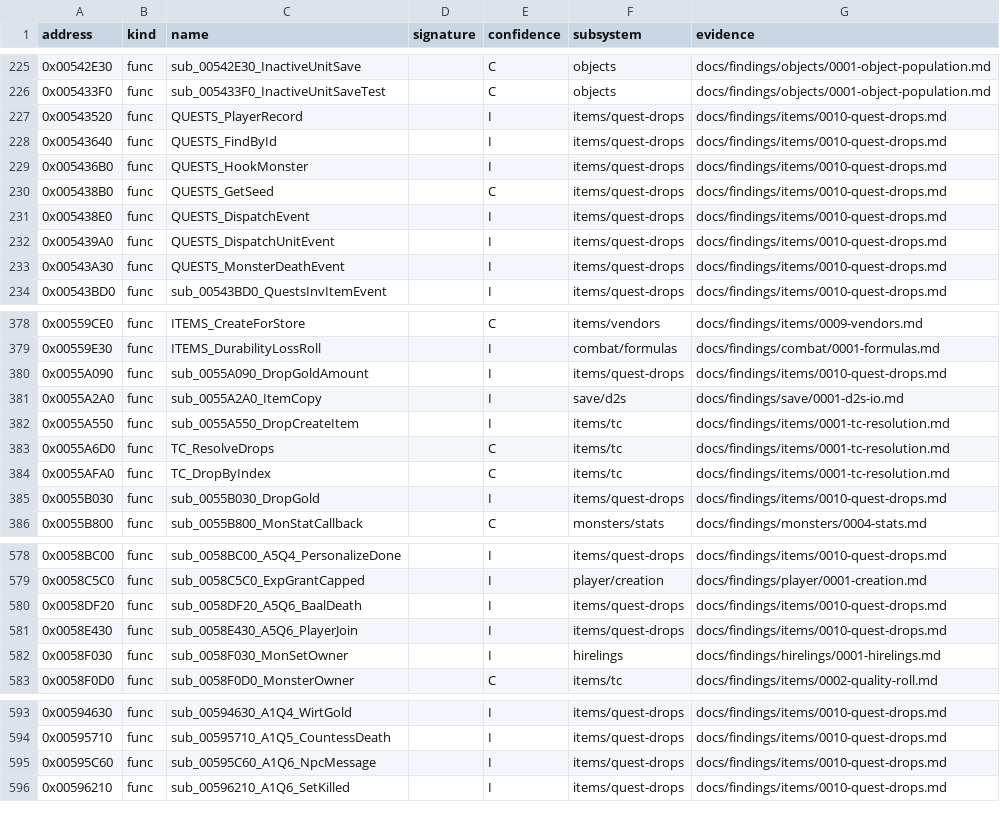
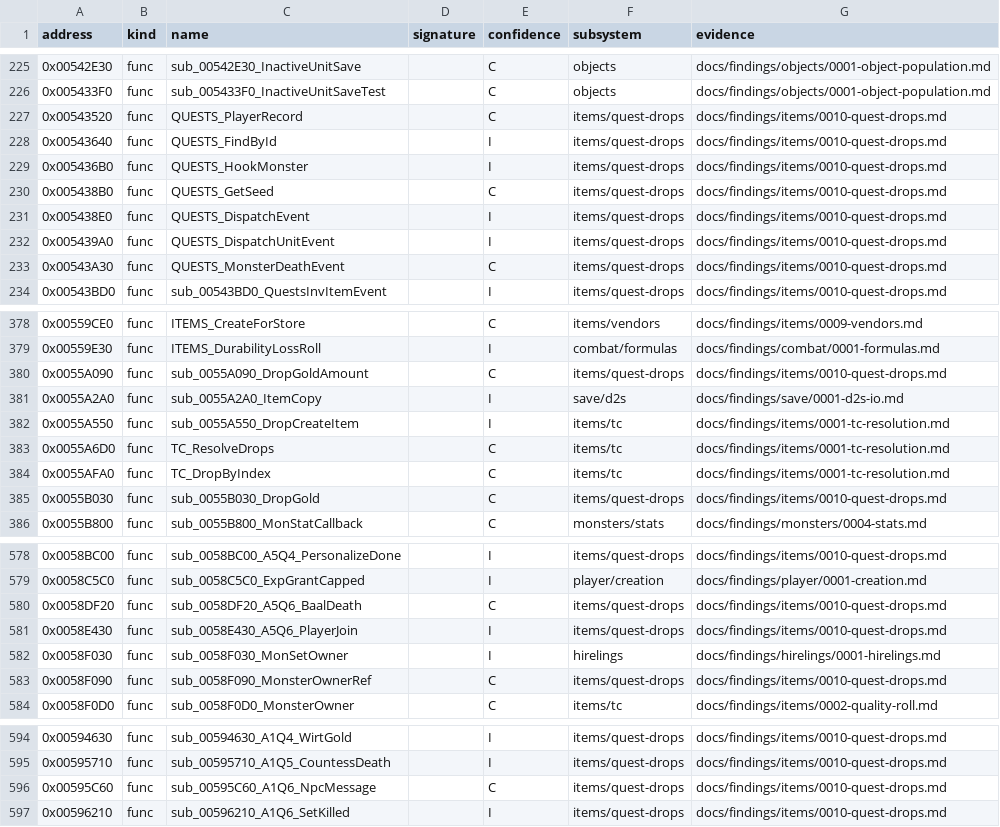
Before and after one commit to IgorKonovalov/diablo-2-recompilation, a CSV file: re/symbols.csv, drawn as a sheet; only a part is shown, gaps mark what is left out; the diff covers the shown part only.

Commit message:
docs(findings): plan 0038 batch H6d, run:2026-10-17-sweep-quest-b6 (19 sessions); quest-drops, tc and uniques-sets ledgers; 7 symbols I to C, sub_0058F090_MonsterOwnerRef

```diff
--- a/re/symbols.csv
+++ b/re/symbols.csv
@@ -226,3 +226,3 @@ address,kind,name,signature,confidence,subsystem,evidence
 0x005433F0,func,sub_005433F0_InactiveUnitSaveTest,,C,objects,docs/findings/objects/0001-object-population.md
-0x00543520,func,QUESTS_PlayerRecord,,I,items/quest-drops,docs/findings/items/0010-quest-drops.md
+0x00543520,func,QUESTS_PlayerRecord,,C,items/quest-drops,docs/findings/items/0010-quest-drops.md
 0x00543640,func,QUESTS_FindById,,I,items/quest-drops,docs/findings/items/0010-quest-drops.md
@@ -232,3 +232,3 @@ address,kind,name,signature,confidence,subsystem,evidence
 0x005439A0,func,QUESTS_DispatchUnitEvent,,I,items/quest-drops,docs/findings/items/0010-quest-drops.md
-0x00543A30,func,QUESTS_MonsterDeathEvent,,I,items/quest-drops,docs/findings/items/0010-quest-drops.md
+0x00543A30,func,QUESTS_MonsterDeathEvent,,C,items/quest-drops,docs/findings/items/0010-quest-drops.md
 0x00543BD0,func,sub_00543BD0_QuestsInvItemEvent,,I,items/quest-drops,docs/findings/items/0010-quest-drops.md
@@ -379,3 +379,3 @@ address,kind,name,signature,confidence,subsystem,evidence
 0x00559E30,func,ITEMS_DurabilityLossRoll,,I,combat/formulas,docs/findings/combat/0001-formulas.md
-0x0055A090,func,sub_0055A090_DropGoldAmount,,I,items/quest-drops,docs/findings/items/0010-quest-drops.md
+0x0055A090,func,sub_0055A090_DropGoldAmount,,C,items/quest-drops,docs/findings/items/0010-quest-drops.md
 0x0055A2A0,func,sub_0055A2A0_ItemCopy,,I,save/d2s,docs/findings/save/0001-d2s-io.md
@@ -384,3 +384,3 @@ address,kind,name,signature,confidence,subsystem,evidence
 0x0055AFA0,func,TC_DropByIndex,,C,items/tc,docs/findings/items/0001-tc-resolution.md
-0x0055B030,func,sub_0055B030_DropGold,,I,items/quest-drops,docs/findings/items/0010-quest-drops.md
+0x0055B030,func,sub_0055B030_DropGold,,C,items/quest-drops,docs/findings/items/0010-quest-drops.md
 0x0055B800,func,sub_0055B800_MonStatCallback,,C,monsters/stats,docs/findings/monsters/0004-stats.md
@@ -579,5 +579,6 @@ address,kind,name,signature,confidence,subsystem,evidence
 0x0058C5C0,func,sub_0058C5C0_ExpGrantCapped,,I,player/creation,docs/findings/player/0001-creation.md
-0x0058DF20,func,sub_0058DF20_A5Q6_BaalDeath,,I,items/quest-drops,docs/findings/items/0010-quest-drops.md
+0x0058DF20,func,sub_0058DF20_A5Q6_BaalDeath,,C,items/quest-drops,docs/findings/items/0010-quest-drops.md
 0x0058E430,func,sub_0058E430_A5Q6_PlayerJoin,,I,items/quest-drops,docs/findings/items/0010-quest-drops.md
 0x0058F030,func,sub_0058F030_MonSetOwner,,I,hirelings,docs/findings/hirelings/0001-hirelings.md
+0x0058F090,func,sub_0058F090_MonsterOwnerRef,,C,items/quest-drops,docs/findings/items/0010-quest-drops.md
 0x0058F0D0,func,sub_0058F0D0_MonsterOwner,,C,items/tc,docs/findings/items/0002-quality-roll.md
@@ -594,3 +595,3 @@ address,kind,name,signature,confidence,subsystem,evidence
 0x00595710,func,sub_00595710_A1Q5_CountessDeath,,I,items/quest-drops,docs/findings/items/0010-quest-drops.md
-0x00595C60,func,sub_00595C60_A1Q6_NpcMessage,,I,items/quest-drops,docs/findings/items/0010-quest-drops.md
+0x00595C60,func,sub_00595C60_A1Q6_NpcMessage,,C,items/quest-drops,docs/findings/items/0010-quest-drops.md
 0x00596210,func,sub_00596210_A1Q6_SetKilled,,I,items/quest-drops,docs/findings/items/0010-quest-drops.md
```
Also changed, not shown: 1 edited cell elsewhere in this file, 4 other files.
